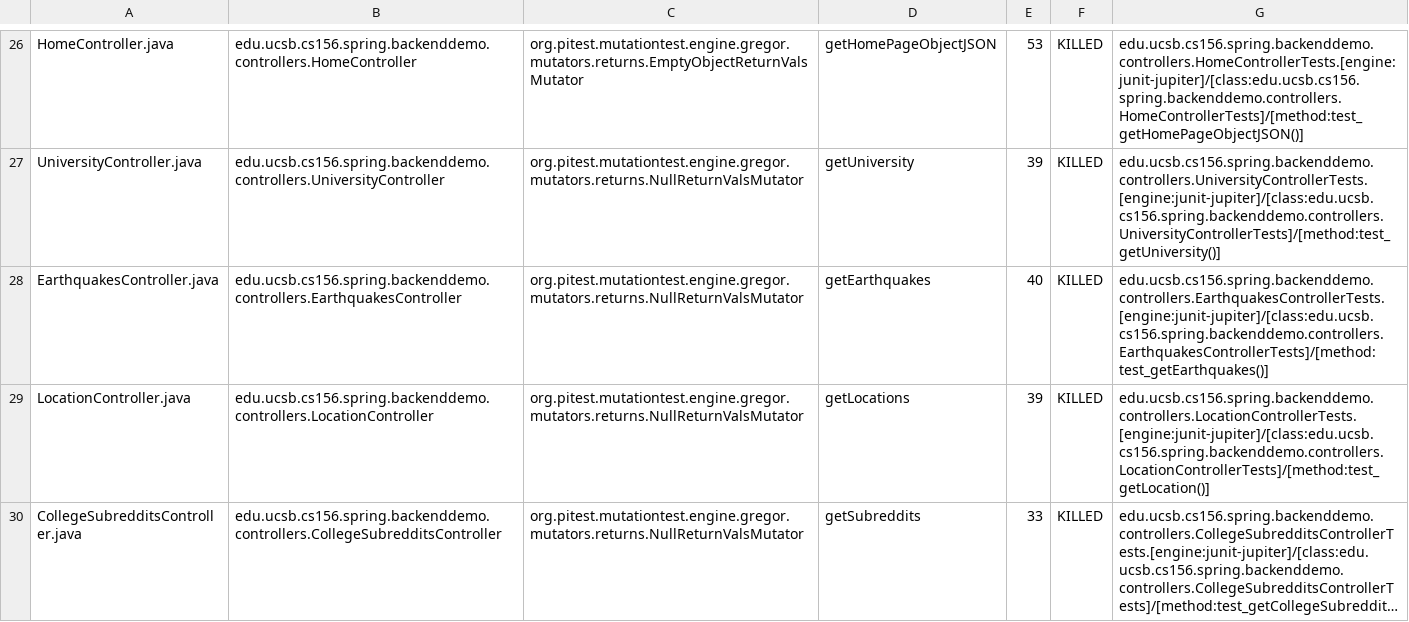
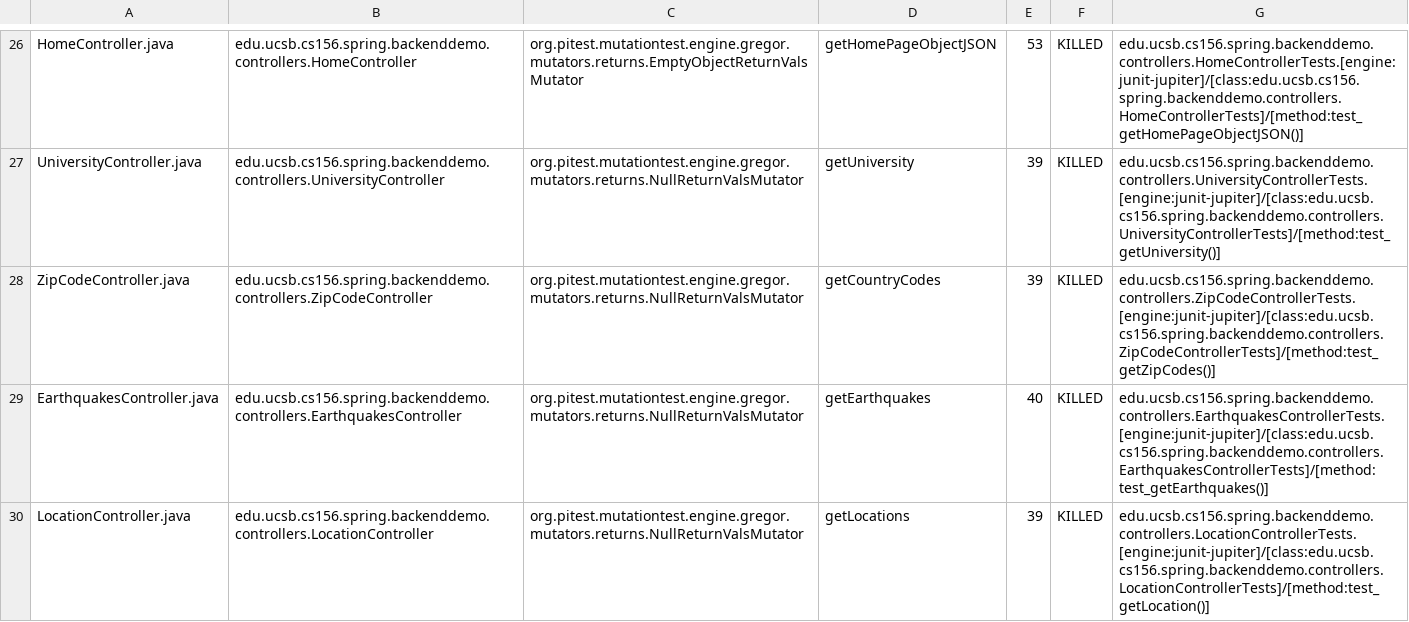
Before and after one commit to ucsb-cs156-w24/team01-w24-6pm-3, a CSV file: pitest/mutations.csv, drawn as a sheet; only a part is shown, gaps mark what is left out; the shorter side is filled out with more unchanged rows; long unchanged cells end in ….

Commit message:
Deploying to gh-pages from @ ucsb-cs156-w24/team01-w24-6pm-3@14559930ccd228c430c9c06051fe7673313754a2 🚀

```diff
--- a/pitest/mutations.csv
+++ b/pitest/mutations.csv
@@ -27,2 +27,3 @@ HomeController.java,edu.ucsb.cs156.spring.backenddemo.controllers.HomeController
 UniversityController.java,edu.ucsb.cs156.spring.backenddemo.controllers.UniversityController,org.pitest.mutationtest.engine.gregor.mutators.returns.NullReturnValsMutator,getUniversity,39,KILLED,edu.ucsb.cs156.spring.backenddemo.controllers.UniversityControllerTests.[engine:junit-jupiter]/[class:edu.ucsb.cs156.spring.backenddemo.controllers.UniversityControllerTests]/[method:test_getUniversity()]
+ZipCodeController.java,edu.ucsb.cs156.spring.backenddemo.controllers.ZipCodeController,org.pitest.mutationtest.engine.gregor.mutators.returns.NullReturnValsMutator,getCountryCodes,39,KILLED,edu.ucsb.cs156.spring.backenddemo.controllers.ZipCodeControllerTests.[engine:junit-jupiter]/[class:edu.ucsb.cs156.spring.backenddemo.controllers.ZipCodeControllerTests]/[method:test_getZipCodes()]
 EarthquakesController.java,edu.ucsb.cs156.spring.backenddemo.controllers.EarthquakesController,org.pitest.mutationtest.engine.gregor.mutators.returns.NullReturnValsMutator,getEarthquakes,40,KILLED,edu.ucsb.cs156.spring.backenddemo.controllers.EarthquakesControllerTests.[engine:junit-jupiter]/[class:edu.ucsb.cs156.spring.backenddemo.controllers.EarthquakesControllerTests]/[method:test_getEarthquakes()]
```
Also changed, not shown: 20 other files.
